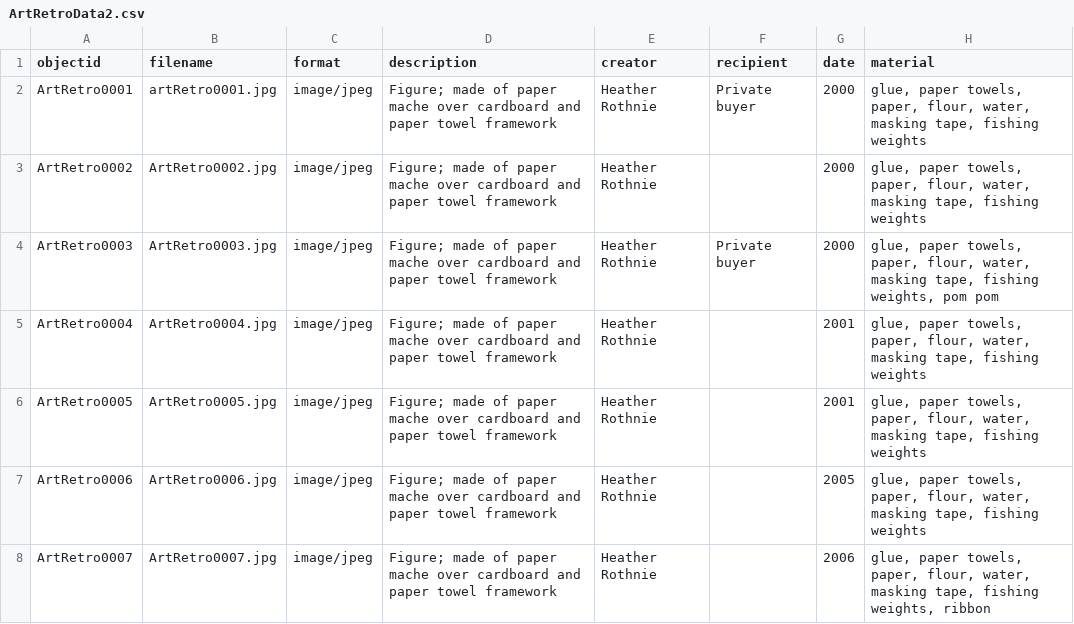
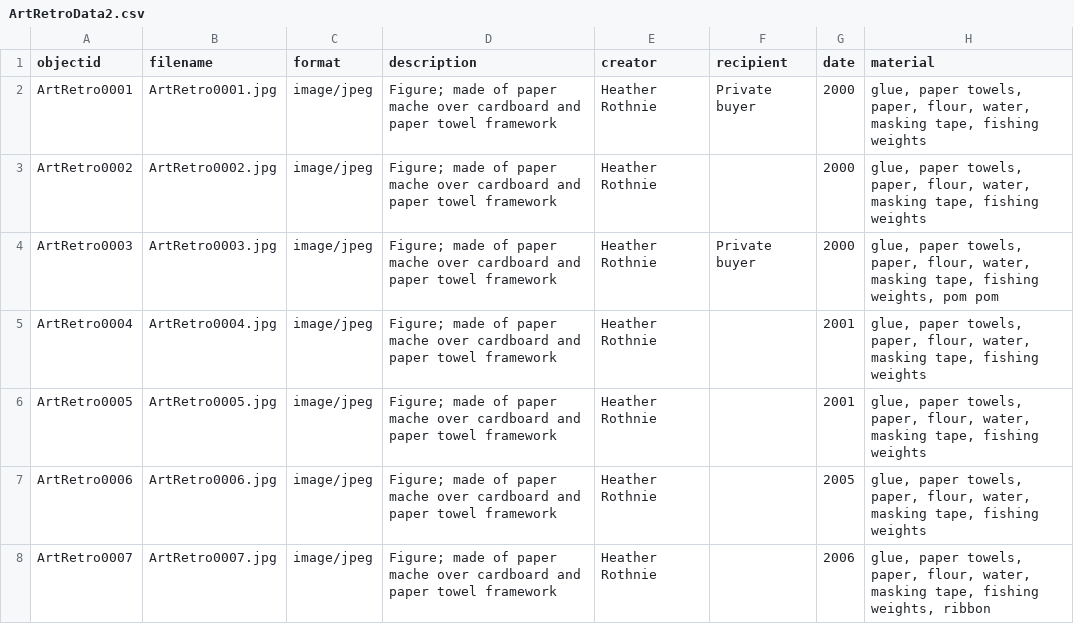
Before and after one commit to HRKerner/Collection-Builder, a CSV file: _data/ArtRetroData2.csv, drawn as a sheet; only a part is shown; the diff names each change by its address in the sheet, - before the commit and + after, or states it on an @@ line.

Commit message:
Update ArtRetroData2.csv

```diff
--- a/_data/ArtRetroData2.csv
+++ b/_data/ArtRetroData2.csv
-B2 (filename): artRetro0001.jpg
+B2 (filename): ArtRetro0001.jpg
```
